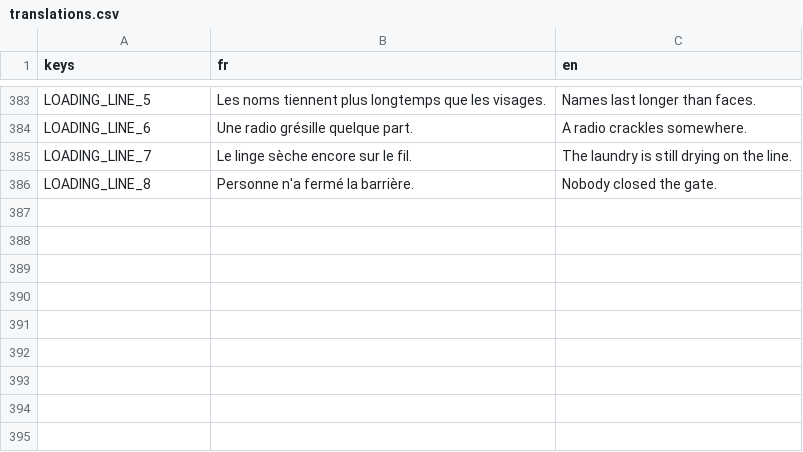
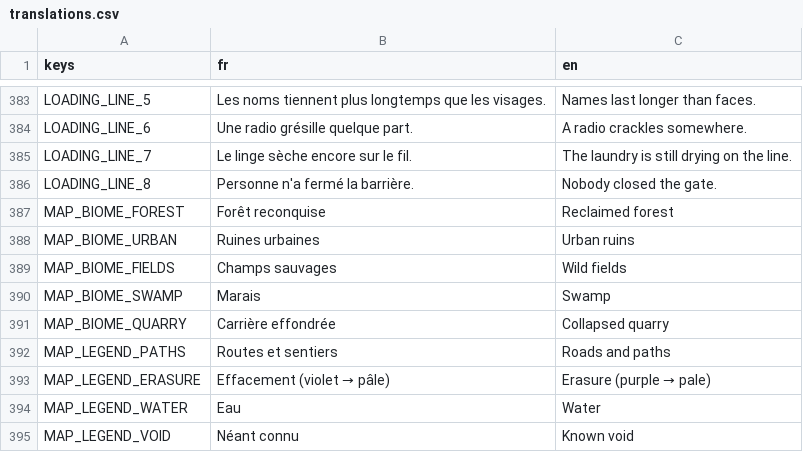
Before and after one commit to raphplt/vestiges, a CSV file: assets/translations/translations.csv, drawn as a sheet; only a part is shown, gaps mark what is left out.

Commit message:
feat: détailler la carte avec les biomes et les chemins
Le terrain découvert est mis en cache à quatre pixels par axe de cellule ; les phases recolorent ce fond sans nouveau relevé. Légende et repères contrastés, texte agrandi pris en charge.

17 contrôles, build sans warning, smoke et captures Main sur ViewSonic vérifiés. Coût CPU documenté ; recette FPS reportée sous charge.

```diff
--- a/assets/translations/translations.csv
+++ b/assets/translations/translations.csv
@@ -386 +386,10 @@ LOADING_LINE_7,Le linge sèche encore sur le fil.,The laundry is still drying on
 LOADING_LINE_8,Personne n'a fermé la barrière.,Nobody closed the gate.
+MAP_BIOME_FOREST,Forêt reconquise,Reclaimed forest
+MAP_BIOME_URBAN,Ruines urbaines,Urban ruins
+MAP_BIOME_FIELDS,Champs sauvages,Wild fields
+MAP_BIOME_SWAMP,Marais,Swamp
+MAP_BIOME_QUARRY,Carrière effondrée,Collapsed quarry
+MAP_LEGEND_PATHS,Routes et sentiers,Roads and paths
+MAP_LEGEND_ERASURE,Effacement (violet → pâle),Erasure (purple → pale)
+MAP_LEGEND_WATER,Eau,Water
+MAP_LEGEND_VOID,Néant connu,Known void
```
Also changed, not shown: 26 other files.
